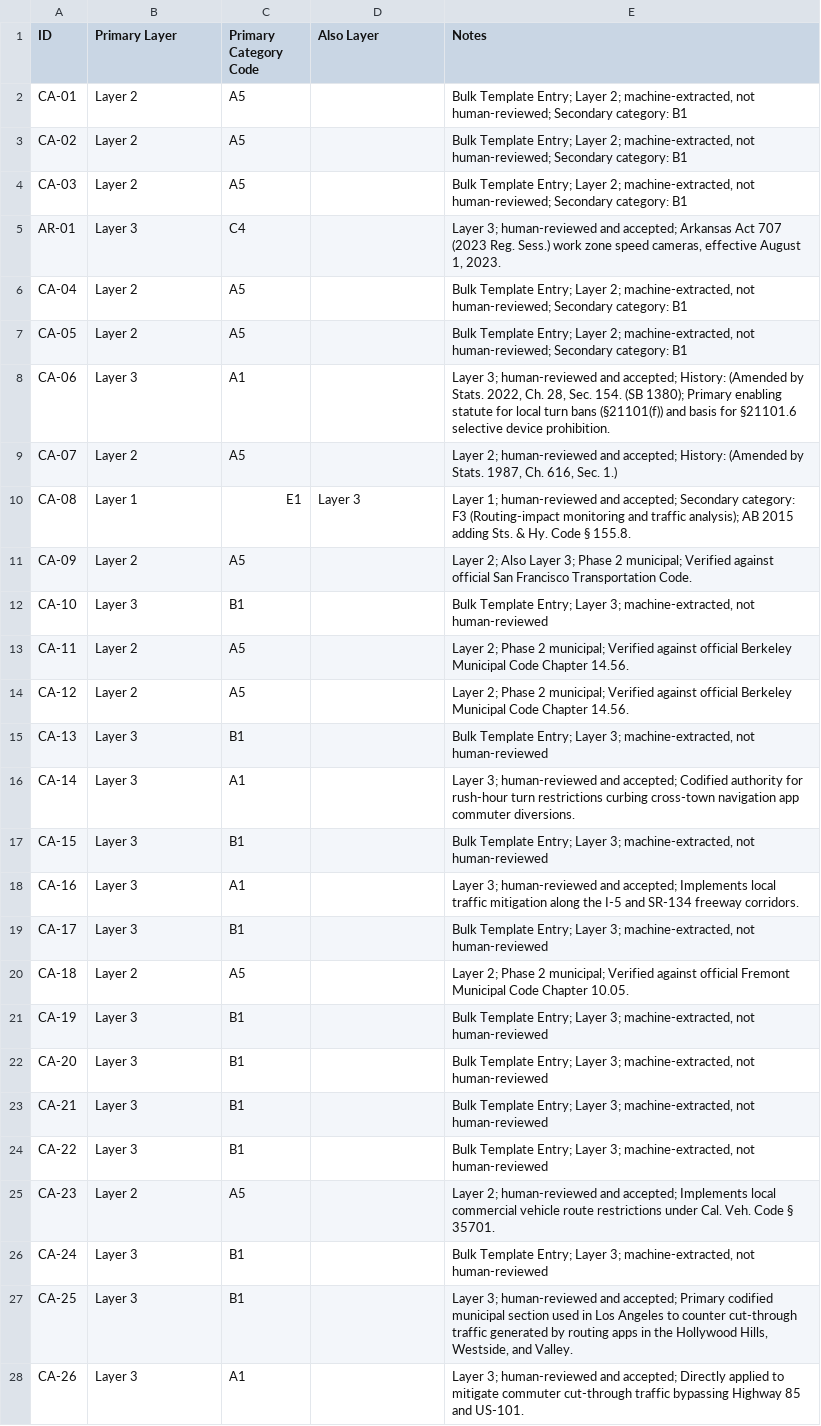
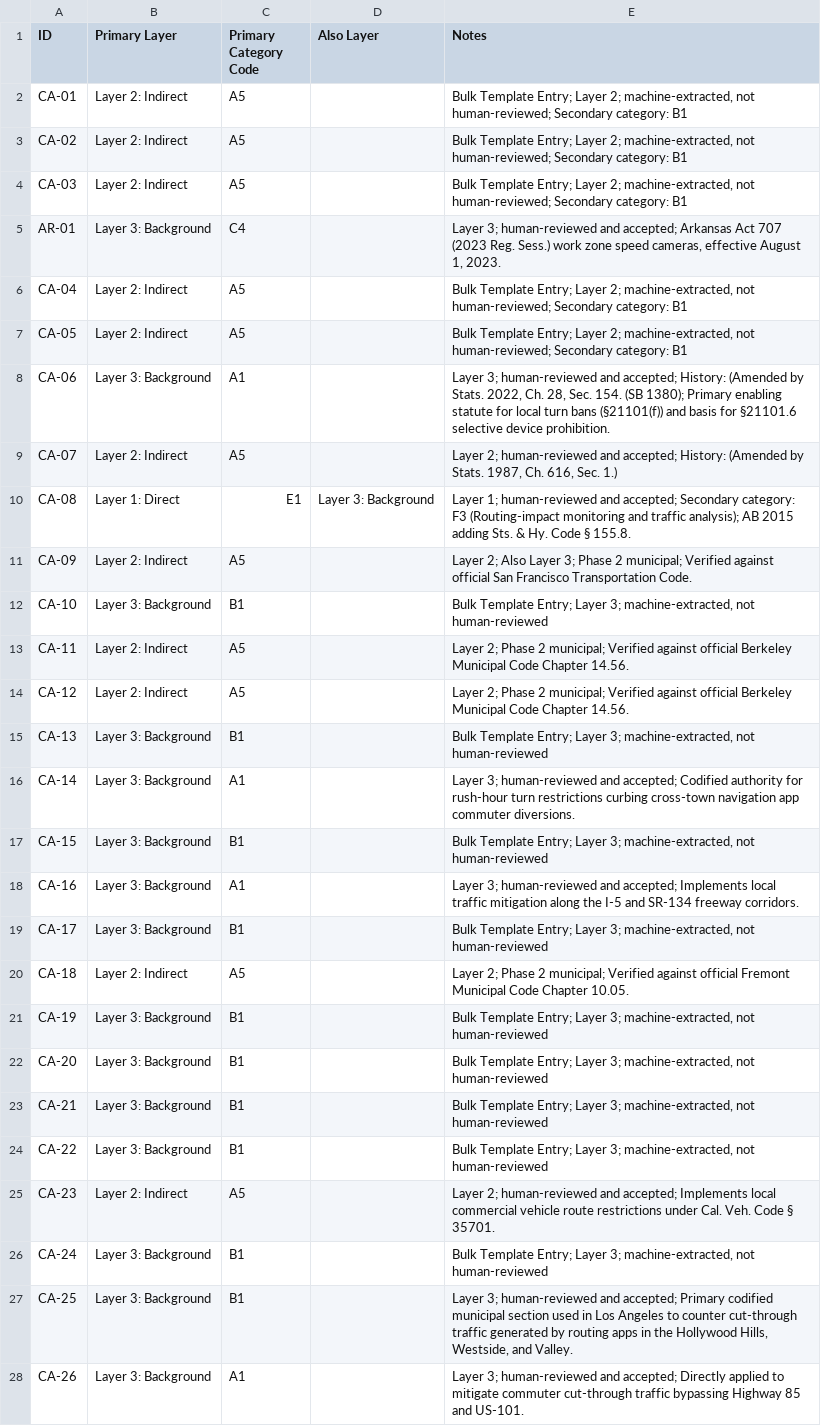
Before and after one commit to isabelleqian/eleng-290-web-crawler, a CSV file: docs/data/layer_map.csv, drawn as a sheet; only a part is shown; the diff covers the shown part only; the diff names each change by its address in the sheet, - before the commit and + after, or states it on an @@ line.

Commit message:
fix(framework): canonicalize three layers as Direct, Indirect, and Background

```diff
--- a/docs/data/layer_map.csv
+++ b/docs/data/layer_map.csv
-B2:B4 (Primary Layer): Layer 2
+B2:B4 (Primary Layer): Layer 2: Indirect
-B5 (Primary Layer): Layer 3
+B5 (Primary Layer): Layer 3: Background
-B6:B7 (Primary Layer): Layer 2
+B6:B7 (Primary Layer): Layer 2: Indirect
-B8 (Primary Layer): Layer 3
+B8 (Primary Layer): Layer 3: Background
-B9 (Primary Layer): Layer 2
+B9 (Primary Layer): Layer 2: Indirect
-B10 (Primary Layer): Layer 1
+B10 (Primary Layer): Layer 1: Direct
-D10 (Also Layer): Layer 3
+D10 (Also Layer): Layer 3: Background
-B11 (Primary Layer): Layer 2
+B11 (Primary Layer): Layer 2: Indirect
-B12 (Primary Layer): Layer 3
+B12 (Primary Layer): Layer 3: Background
-B13:B14 (Primary Layer): Layer 2
+B13:B14 (Primary Layer): Layer 2: Indirect
-B15:B19 (Primary Layer): Layer 3
+B15:B19 (Primary Layer): Layer 3: Background
-B20 (Primary Layer): Layer 2
+B20 (Primary Layer): Layer 2: Indirect
-B21:B24 (Primary Layer): Layer 3
+B21:B24 (Primary Layer): Layer 3: Background
-B25 (Primary Layer): Layer 2
+B25 (Primary Layer): Layer 2: Indirect
-B26:B28 (Primary Layer): Layer 3
+B26:B28 (Primary Layer): Layer 3: Background
```
Also changed, not shown: 106 edited cells elsewhere in this file, 2 other files.
